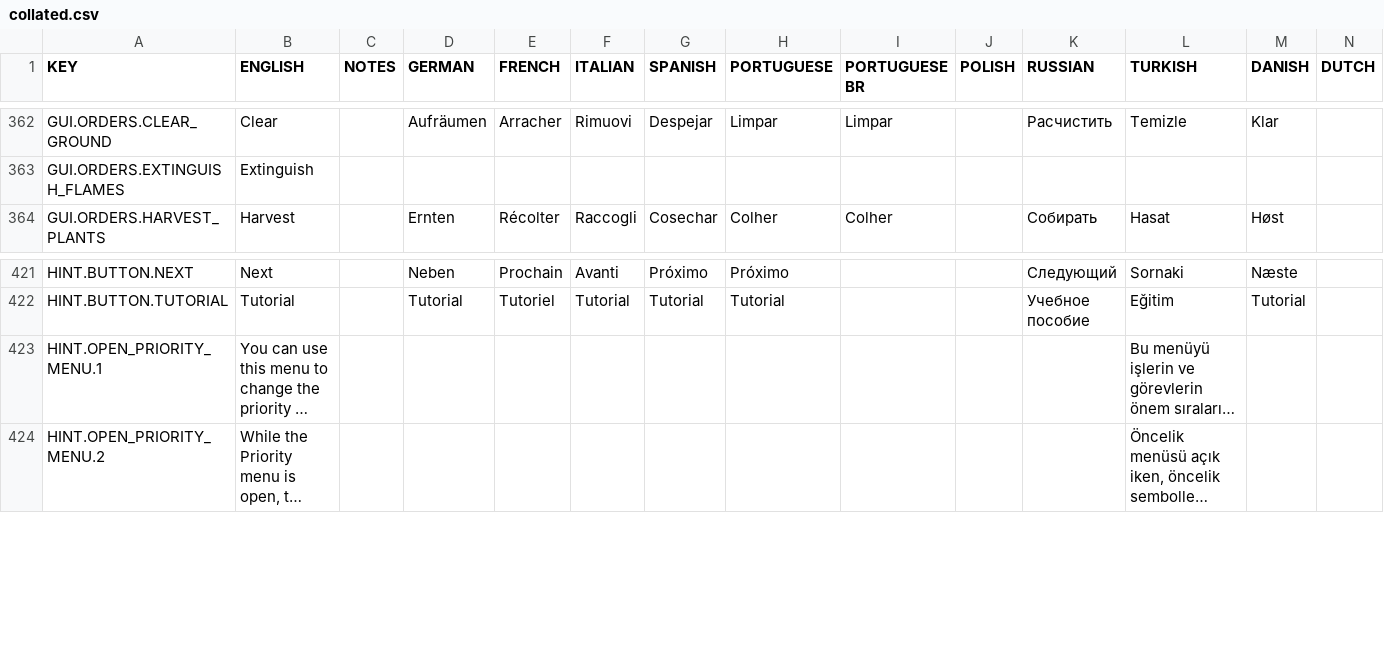
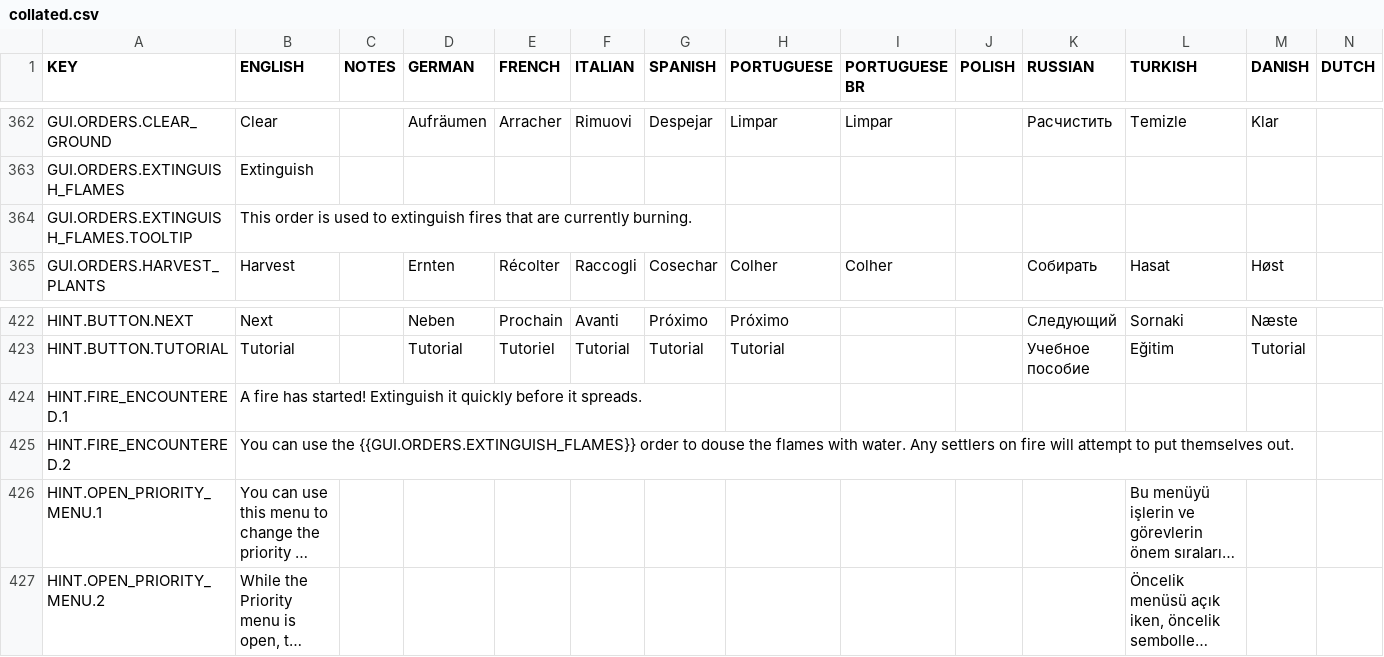
Before and after one commit to rossturner/king-under-the-mountain, a CSV file: core/assets/translations/collated.csv, drawn as a sheet; only a part is shown, gaps mark what is left out; long unchanged cells end in …; rows hold the shown columns only; the diff names each change by its address in the sheet, - before the commit and + after, or states it on an @@ line.

```diff
--- a/core/assets/translations/collated.csv
+++ b/core/assets/translations/collated.csv
+row 364: GUI.ORDERS.EXTINGUISH_FLAMES.TOOLTIP | This order is used to extinguish fires that are currently burning.
+row 424: HINT.FIRE_ENCOUNTERED.1 | A fire has started! Extinguish it quickly before it spreads.
+row 425: HINT.FIRE_ENCOUNTERED.2 | You can use the {{GUI.ORDERS.EXTINGUISH_FLAMES}} order to douse the flames with water. Any settlers on fire will attempt to put themselves out.
```
Also changed, not shown: core/mods/base/translations/translations.csv, 4 other files.
